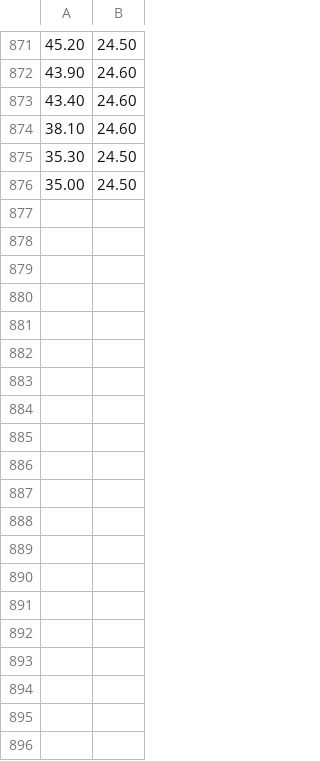
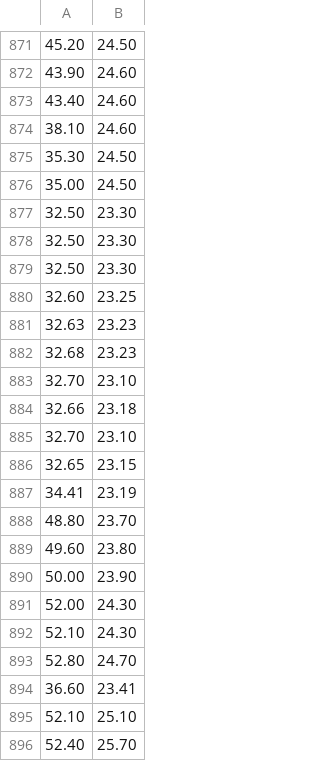
Before and after one commit to gauravgandhi70/eid-fall2017, a CSV file: Proj1/Weather_Data.csv, drawn as a sheet; only a part is shown, gaps mark what is left out; the diff covers the shown part only; the diff names each change by its address in the sheet, - before the commit and + after, or states it on an @@ line.

```diff
--- a/Proj1/Weather_Data.csv
+++ b/Proj1/Weather_Data.csv
+row 877: 32.50 | 23.30
+row 878: 32.50 | 23.30
+row 879: 32.50 | 23.30
+row 880: 32.60 | 23.25
+row 881: 32.63 | 23.23
+row 882: 32.68 | 23.23
+row 883: 32.70 | 23.10
+row 884: 32.66 | 23.18
+row 885: 32.70 | 23.10
+row 886: 32.65 | 23.15
+row 887: 34.41 | 23.19
+row 888: 48.80 | 23.70
+row 889: 49.60 | 23.80
+row 890: 50.00 | 23.90
+row 891: 52.00 | 24.30
+row 892: 52.10 | 24.30
+row 893: 52.80 | 24.70
+row 894: 36.60 | 23.41
+row 895: 52.10 | 25.10
+row 896: 52.40 | 25.70
```
Also changed, not shown: 29 added rows elsewhere in this file, 3 other files.
